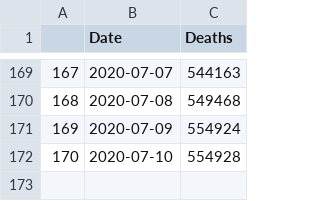
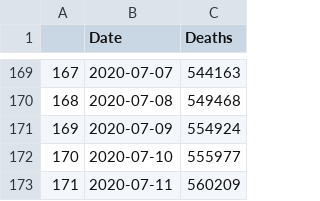
Before and after one commit to imZain448/Covid_19_Dashboard, a CSV file: Data/time_series_deaths.csv, drawn as a sheet; only a part is shown, gaps mark what is left out.

```diff
--- a/Data/time_series_deaths.csv
+++ b/Data/time_series_deaths.csv
@@ -171,2 +171,3 @@
 169,2020-07-09,554924
-170,2020-07-10,554928
+170,2020-07-10,555977
+171,2020-07-11,560209
```
Also changed, not shown: Data/time_series_cases (1).csv, Data/time_series_recovery.csv, 1 other file.
